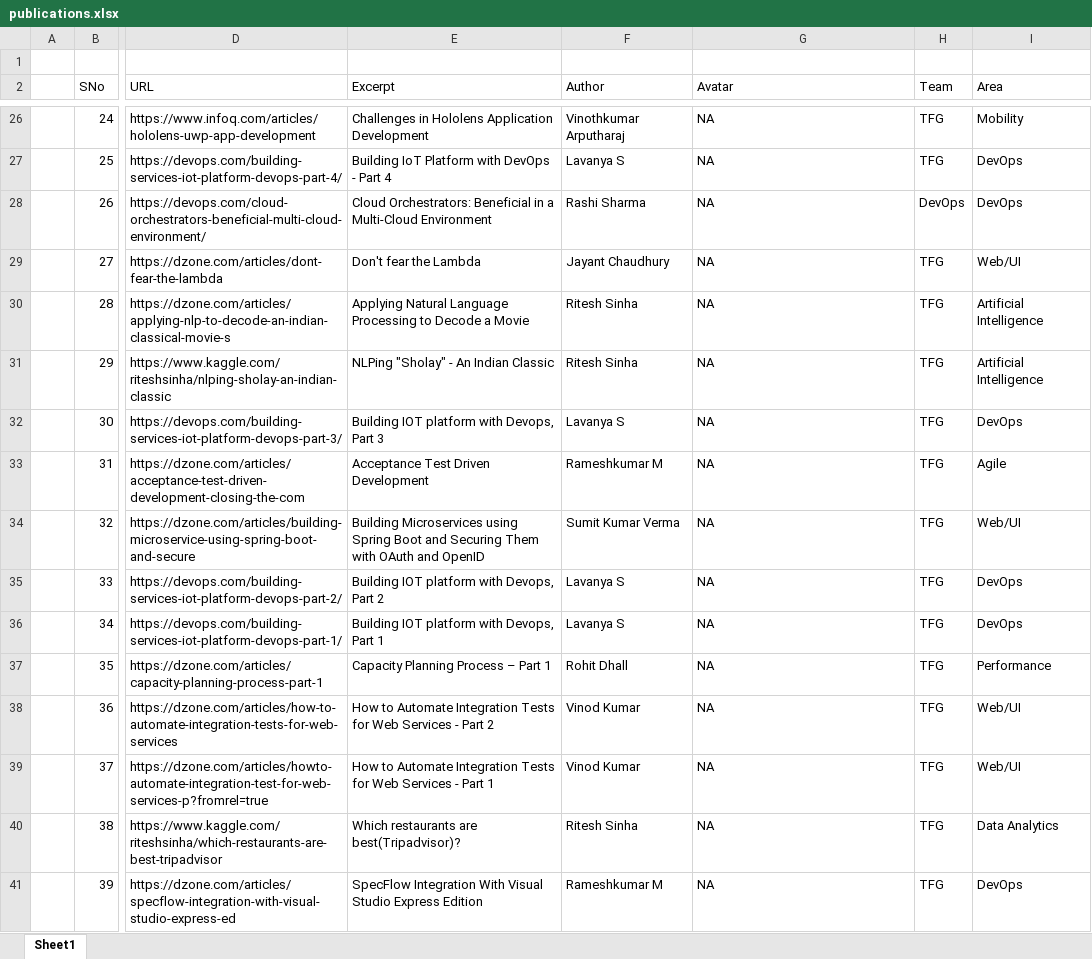
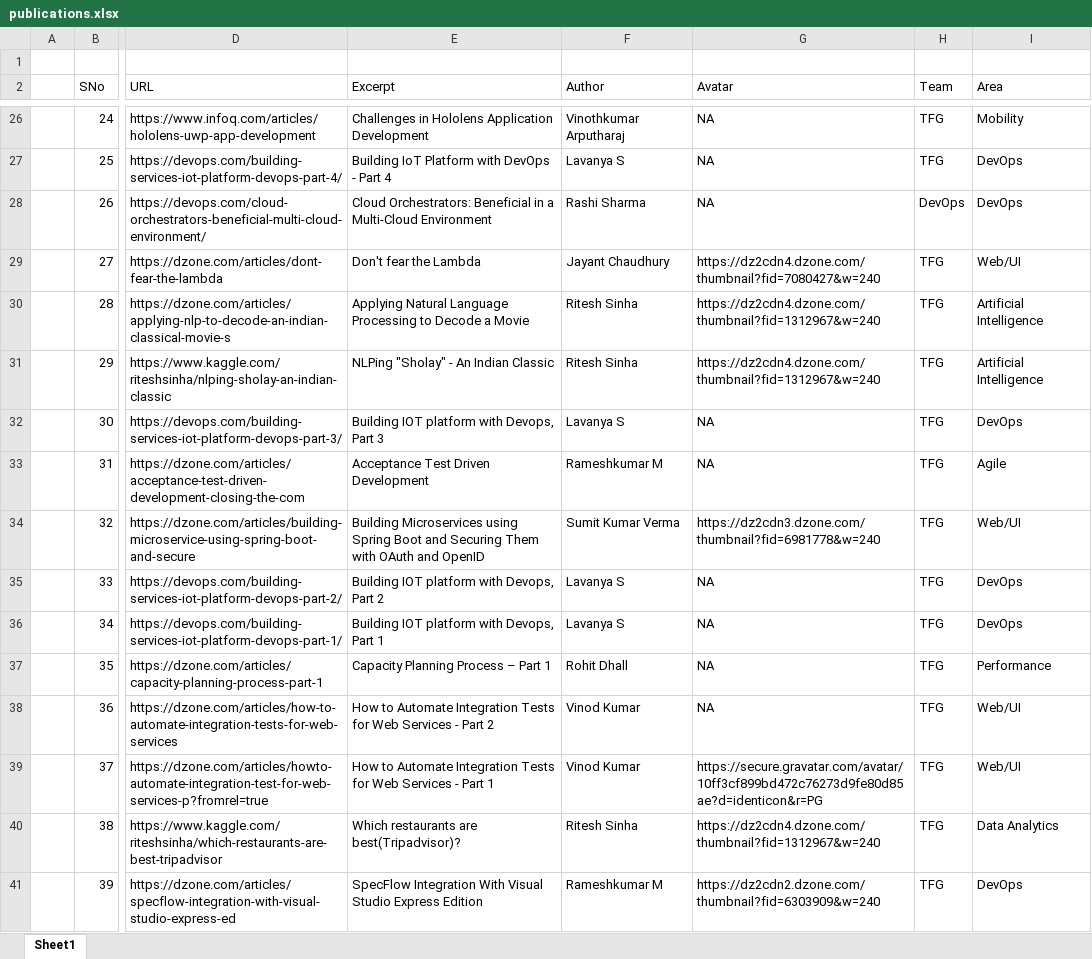
Before and after one commit to tsukhu/gatsby-material-ui-starter, an Excel workbook: src/data/publications.xlsx, sheet Sheet1, drawn as a sheet; only a part is shown, gaps mark what is left out; values as stored, in another font and other column widths than the file's, no cell formats; the diff covers the shown part only; the diff names each change by its address in the sheet, - before the commit and + after, or states it on an @@ line.

Commit message:
avatars updated

```diff
--- a/src/data/publications.xlsx (sheet Sheet1)
+++ b/src/data/publications.xlsx (sheet Sheet1)
-G29 (Avatar): NA
+G29 (Avatar): https://dz2cdn4.dzone.com/thumbnail?fid=7080427&w=240
-G30:G31 (Avatar): NA
+G30:G31 (Avatar): https://dz2cdn4.dzone.com/thumbnail?fid=1312967&w=240
-G34 (Avatar): NA
+G34 (Avatar): https://dz2cdn3.dzone.com/thumbnail?fid=6981778&w=240
-G39 (Avatar): NA
+G39 (Avatar): https://secure.gravatar.com/avatar/10ff3cf899bd472c76273d9fe80d85ae?d=identicon&r=PG
-G40 (Avatar): NA
+G40 (Avatar): https://dz2cdn4.dzone.com/thumbnail?fid=1312967&w=240
-G41 (Avatar): NA
+G41 (Avatar): https://dz2cdn2.dzone.com/thumbnail?fid=6303909&w=240
```
Also changed, not shown: 1 removed row and 18 edited cells elsewhere in this sheet, cell formats.
